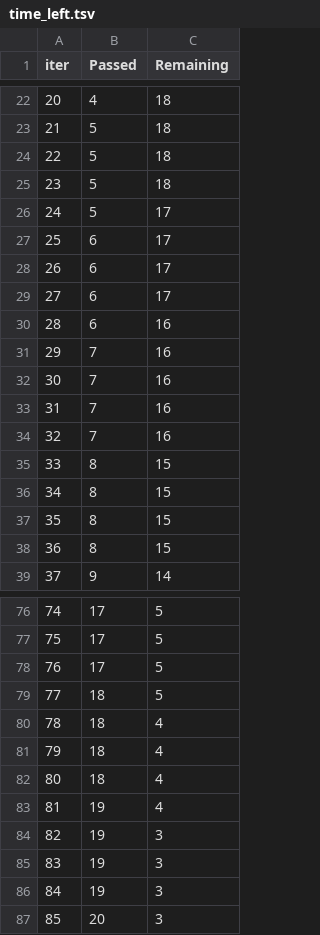
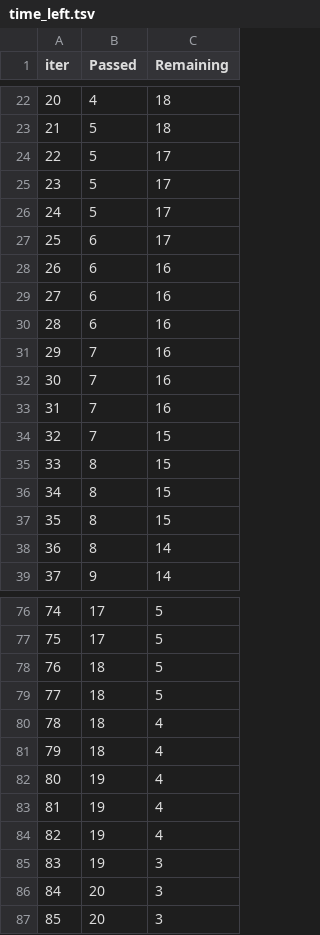
Before and after one commit to akshayb9/mlproject, a TSV file: catboost_info/time_left.tsv, drawn as a sheet; only a part is shown, gaps mark what is left out; removed rows and columns are numbered as before the commit, all else as after; the diff covers the shown part only; the diff names each change by its address in the sheet, - before the commit and + after, or states it on an @@ line.

```diff
--- a/catboost_info/time_left.tsv
+++ b/catboost_info/time_left.tsv
-row 24: 22 | 5 | 18
-row 25: 23 | 5 | 18
+row 24: 22 | 5 | 17
+row 25: 23 | 5 | 17
-row 28: 26 | 6 | 17
-row 29: 27 | 6 | 17
+row 28: 26 | 6 | 16
+row 29: 27 | 6 | 16
-C34 (Remaining): 16
+C34 (Remaining): 15
-C38 (Remaining): 15
+C38 (Remaining): 14
@@ column A (iter) renumbered between rows 50 and 100 @@
-row 78: 76 | 17 | 5
+row 78: 76 | 18 | 5
-row 82: 80 | 18 | 4
+row 82: 80 | 19 | 4
+row 83: 81 | 19 | 4
-row 85: 83 | 19 | 3
-row 86: 84 | 19 | 3
+row 86: 84 | 20 | 3
```
Also changed, not shown: 9 added rows, 9 removed rows and 1 edited cell elsewhere in this file, 7 other files.
